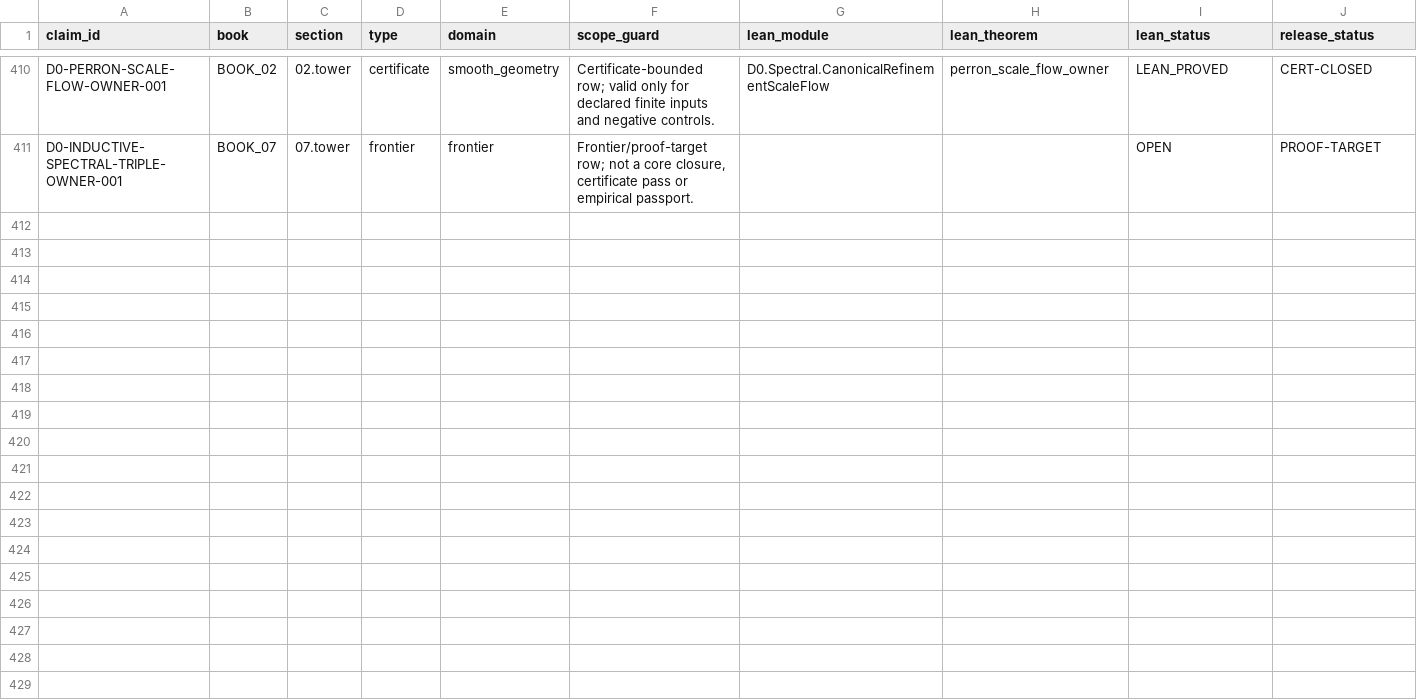
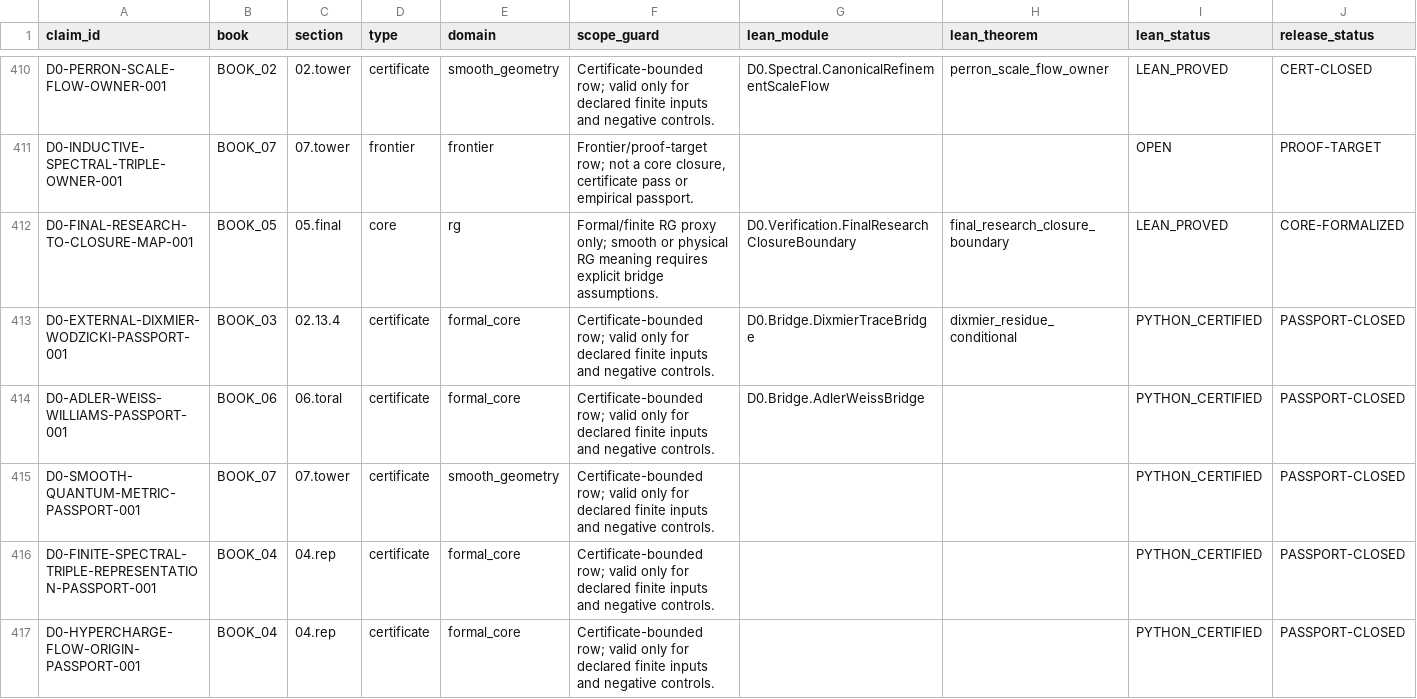
Before and after one commit to gvakhrushev/d0_15, a CSV file: 03_THEORY_MAP/theory_status_map.csv, drawn as a sheet; only a part is shown, gaps mark what is left out; rows hold the shown columns only; the diff names each change by its address in the sheet, - before the commit and + after, or states it on an @@ line.

```diff
--- a/03_THEORY_MAP/theory_status_map.csv
+++ b/03_THEORY_MAP/theory_status_map.csv
+row 412: D0-FINAL-RESEARCH-TO-CLOSURE-MAP-001 | BOOK_05 | 05.final | core | rg | Formal/finite RG proxy only; smooth or physical RG meaning requires explicit bridge assumptions. | D0.Verification.FinalResearchClosureBoundary | final_research_closure_boundary | LEAN_PROVED | CORE-FORMALIZED
+row 413: D0-EXTERNAL-DIXMIER-WODZICKI-PASSPORT-001 | BOOK_03 | 02.13.4 | certificate | formal_core | Certificate-bounded row; valid only for declared finite inputs and negative controls. | D0.Bridge.DixmierTraceBridge | dixmier_residue_conditional | PYTHON_CERTIFIED | PASSPORT-CLOSED
+row 414: D0-ADLER-WEISS-WILLIAMS-PASSPORT-001 | BOOK_06 | 06.toral | certificate | formal_core | Certificate-bounded row; valid only for declared finite inputs and negative controls. | D0.Bridge.AdlerWeissBridge |  | PYTHON_CERTIFIED | PASSPORT-CLOSED
+row 415: D0-SMOOTH-QUANTUM-METRIC-PASSPORT-001 | BOOK_07 | 07.tower | certificate | smooth_geometry | Certificate-bounded row; valid only for declared finite inputs and negative controls. |  |  | PYTHON_CERTIFIED | PASSPORT-CLOSED
+row 416: D0-FINITE-SPECTRAL-TRIPLE-REPRESENTATION-PASSPORT-001 | BOOK_04 | 04.rep | certificate | formal_core | Certificate-bounded row; valid only for declared finite inputs and negative controls. |  |  | PYTHON_CERTIFIED | PASSPORT-CLOSED
+row 417: D0-HYPERCHARGE-FLOW-ORIGIN-PASSPORT-001 | BOOK_04 | 04.rep | certificate | formal_core | Certificate-bounded row; valid only for declared finite inputs and negative controls. |  |  | PYTHON_CERTIFIED | PASSPORT-CLOSED
```
Also changed, not shown: 09_LEAN_FORMALIZATION/docs/CLAIM_TO_LEAN_MAP.csv, 21 other files.
